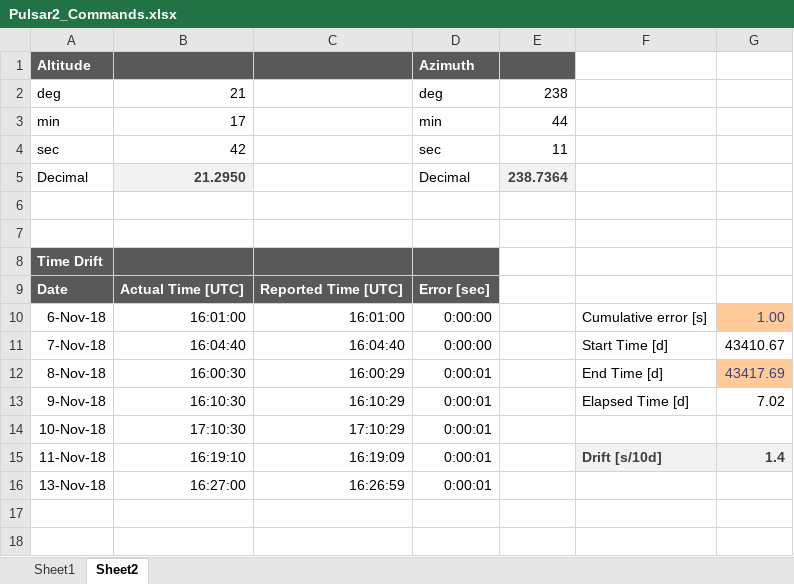
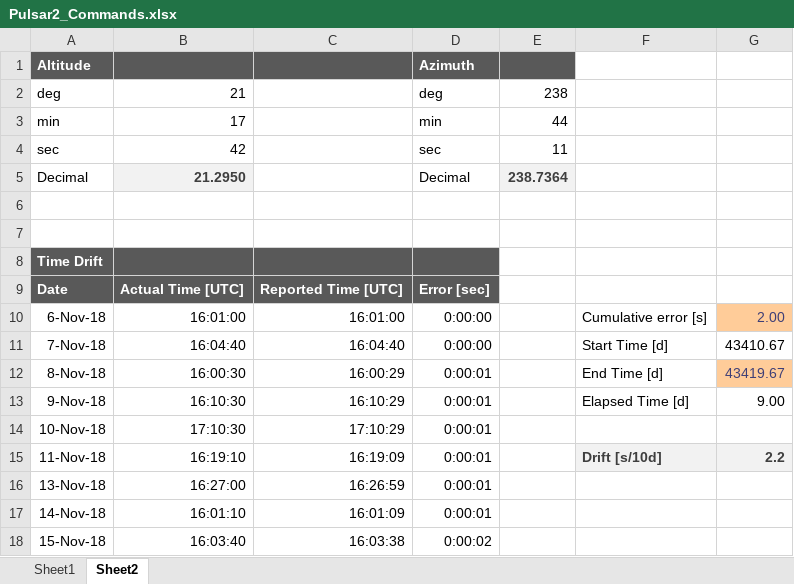
Before and after one commit to rpineau/Pulsar2, an Excel workbook: Pulsar2_Commands.xlsx, sheet Sheet2, drawn as a sheet; values as stored, in another font and other column widths than the file's, no borders; the diff names each change by its address in the sheet, - before the commit and + after, or states it on an @@ line.

```diff
--- a/Pulsar2_Commands.xlsx (sheet Sheet2)
+++ b/Pulsar2_Commands.xlsx (sheet Sheet2)
-G10: 1.00
+G10: 2.00
-G12: 43417.69
+G12: 43419.67
-G13: 7.02
+G13: 9.00
-G15: 1.4
+G15: 2.2
+row 17: 14-Nov-18 | 16:01:10 | 16:01:09 | 0:00:01
+row 18: 15-Nov-18 | 16:03:40 | 16:03:38 | 0:00:02
```
Also changed, not shown: sheet Sheet1, 5 other files.
